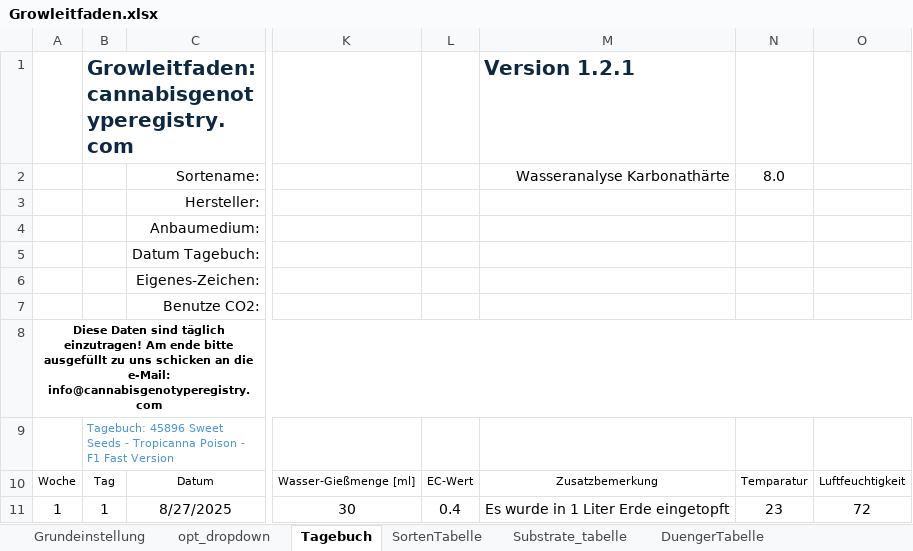
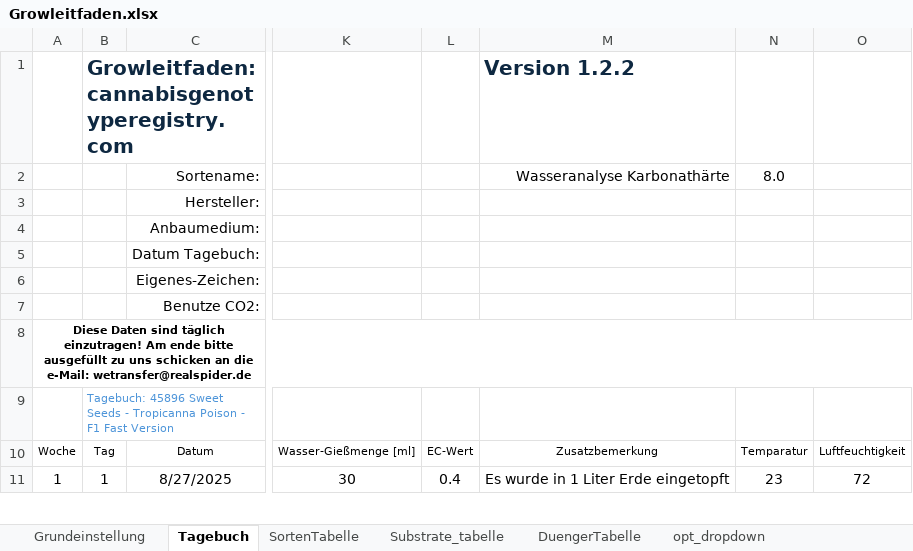
Before and after one commit to Nordmanngrowtechnology/Growcom, an Excel workbook: Excel/Growleitfaden.xlsx, sheet Tagebuch, drawn as a sheet; only a part is shown, gaps mark what is left out; values as stored, in another font and other column widths than the file's, no borders; charts and pictures and conditional formats not drawn; the diff names each change by its address in the sheet, - before the commit and + after, or states it on an @@ line.

```diff
--- a/Excel/Growleitfaden.xlsx (sheet Tagebuch)
+++ b/Excel/Growleitfaden.xlsx (sheet Tagebuch)
@@ sheet tab order changed: Grundeinstellung | Tagebuch | SortenTabelle | Substrate_tabelle | DuengerTabelle | opt_dropdown @@
-M1: Version 1.2.1
+M1: Version 1.2.2
-A8: …die e-Mail: info@cannabisgenotyperegistry.com
+A8: …die e-Mail: wetransfer@realspider.de
```
Also changed, not shown: 1 other file.
